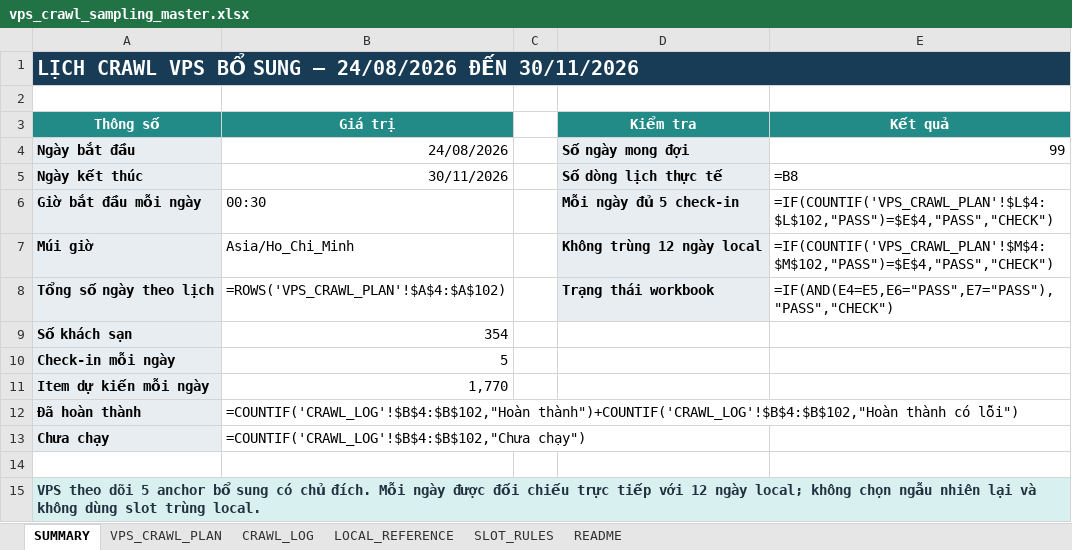
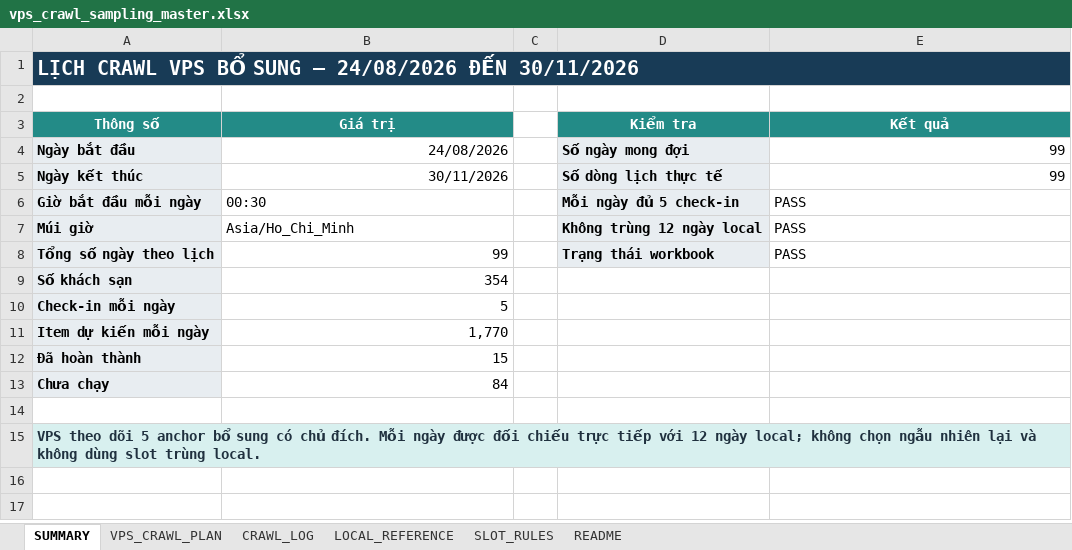
Before and after one commit to Andnm/capstone-master, an Excel workbook: outputs/vps-crawl-planner-20260823/vps_crawl_sampling_master.xlsx, sheet SUMMARY, drawn as a sheet; values as stored, in another font and other column widths than the file's, no borders; formulas without a stored value are shown as written; conditional formats not drawn; the diff names each change by its address in the sheet, - before the commit and + after, or states it on an @@ line.

Commit message:
feat: update crawl 7/9

```diff
--- a/outputs/vps-crawl-planner-20260823/vps_crawl_sampling_master.xlsx (sheet SUMMARY)
+++ b/outputs/vps-crawl-planner-20260823/vps_crawl_sampling_master.xlsx (sheet SUMMARY)
-E5 (Kết quả): =B8
+E5 (Kết quả): 99
-E6 (Kết quả): =IF(COUNTIF('VPS_CRAWL_PLAN'!$L$4:$L$102,"PASS")=$E$4,"PASS","CHECK")
+E6 (Kết quả): PASS
-E7 (Kết quả): =IF(COUNTIF('VPS_CRAWL_PLAN'!$M$4:$M$102,"PASS")=$E$4,"PASS","CHECK")
+E7 (Kết quả): PASS
-B8 (Giá trị): =ROWS('VPS_CRAWL_PLAN'!$A$4:$A$102)
+B8 (Giá trị): 99
-E8 (Kết quả): =IF(AND(E4=E5,E6="PASS",E7="PASS"),"PASS","CHECK")
+E8 (Kết quả): PASS
-B12 (Giá trị): =COUNTIF('CRAWL_LOG'!$B$4:$B$102,"Hoàn thành")+COUNTIF('CRAWL_LOG'!$B$4:$B$102,"Hoàn thành có lỗi")
+B12 (Giá trị): 15
-B13 (Giá trị): =COUNTIF('CRAWL_LOG'!$B$4:$B$102,"Chưa chạy")
+B13 (Giá trị): 84
```
Also changed, not shown: sheet VPS_CRAWL_PLAN, sheet CRAWL_LOG, outputs/crawl-data-planner-20260816/crawl_sampling_master.xlsx, 1 other file.
